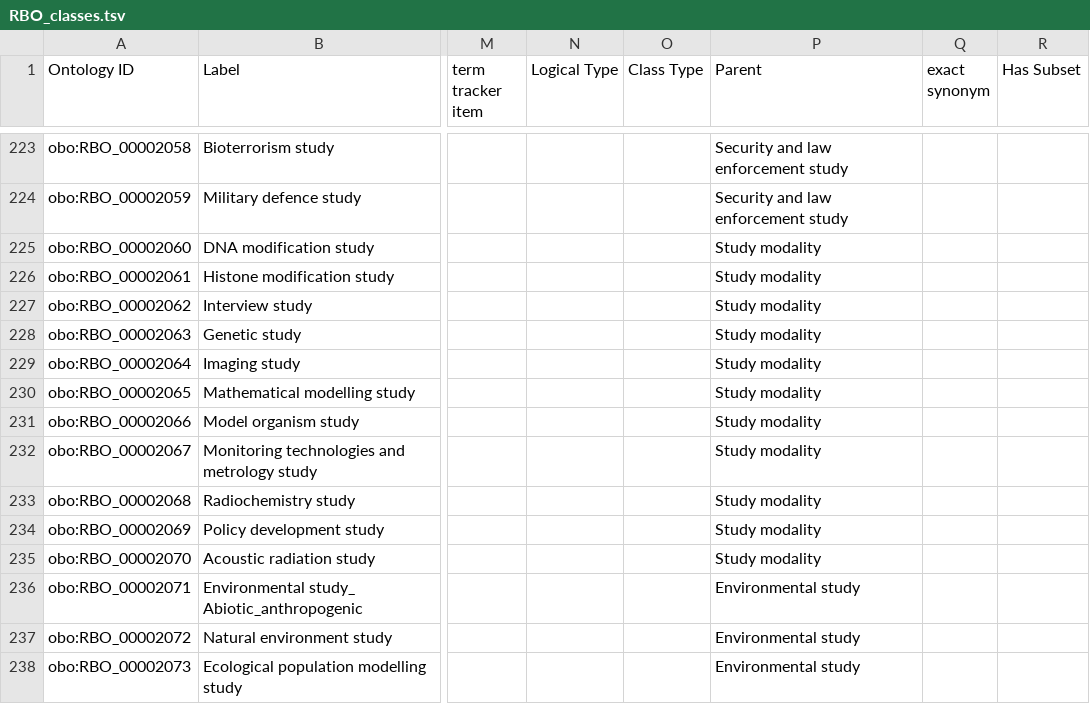
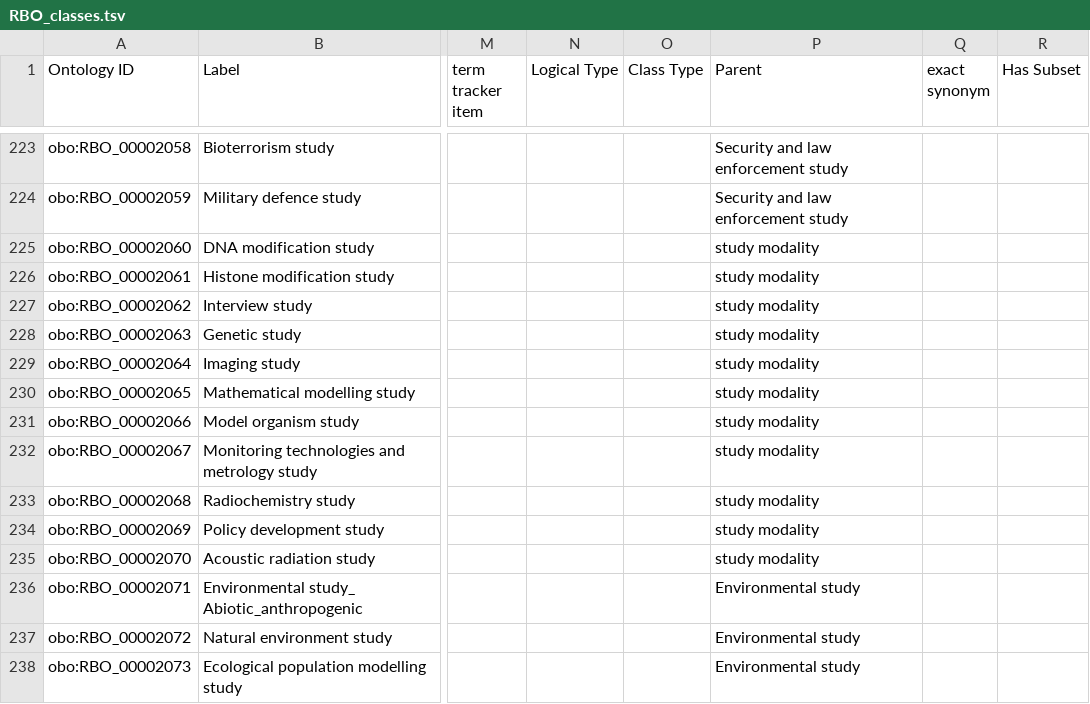
Before and after one commit to Radiobiology-Informatics-Consortium/RBO, a TSV file: src/templates/RBO_classes.tsv, drawn as a sheet; only a part is shown, gaps mark what is left out; the diff names each change by its address in the sheet, - before the commit and + after, or states it on an @@ line.

```diff
--- a/src/templates/RBO_classes.tsv
+++ b/src/templates/RBO_classes.tsv
-P225:P235 (Parent): Study modality
+P225:P235 (Parent): study modality
```
Also changed, not shown: 3 other files.
